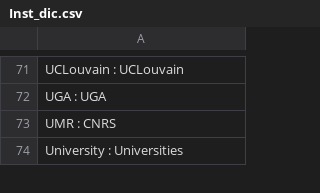
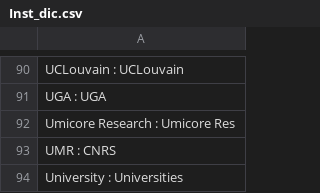
Before and after one commit to TickyWill/BiblioAnalysis_Utils, a CSV file: BiblioAnalysis_Utils/BiblioAnalysis_RefFiles/Inst_dic.csv, drawn as a sheet; only a part is shown, gaps mark what is left out; the diff covers the shown part only; the diff names each change by its address in the sheet, - before the commit and + after, or states it on an @@ line.

```diff
--- a/BiblioAnalysis_Utils/BiblioAnalysis_RefFiles/Inst_dic.csv
+++ b/BiblioAnalysis_Utils/BiblioAnalysis_RefFiles/Inst_dic.csv
+row 92: Umicore Research : Umicore Res
```
Also changed, not shown: 19 added rows, 6 moved rows and 6 edited cells elsewhere in this file, 1 other file.
